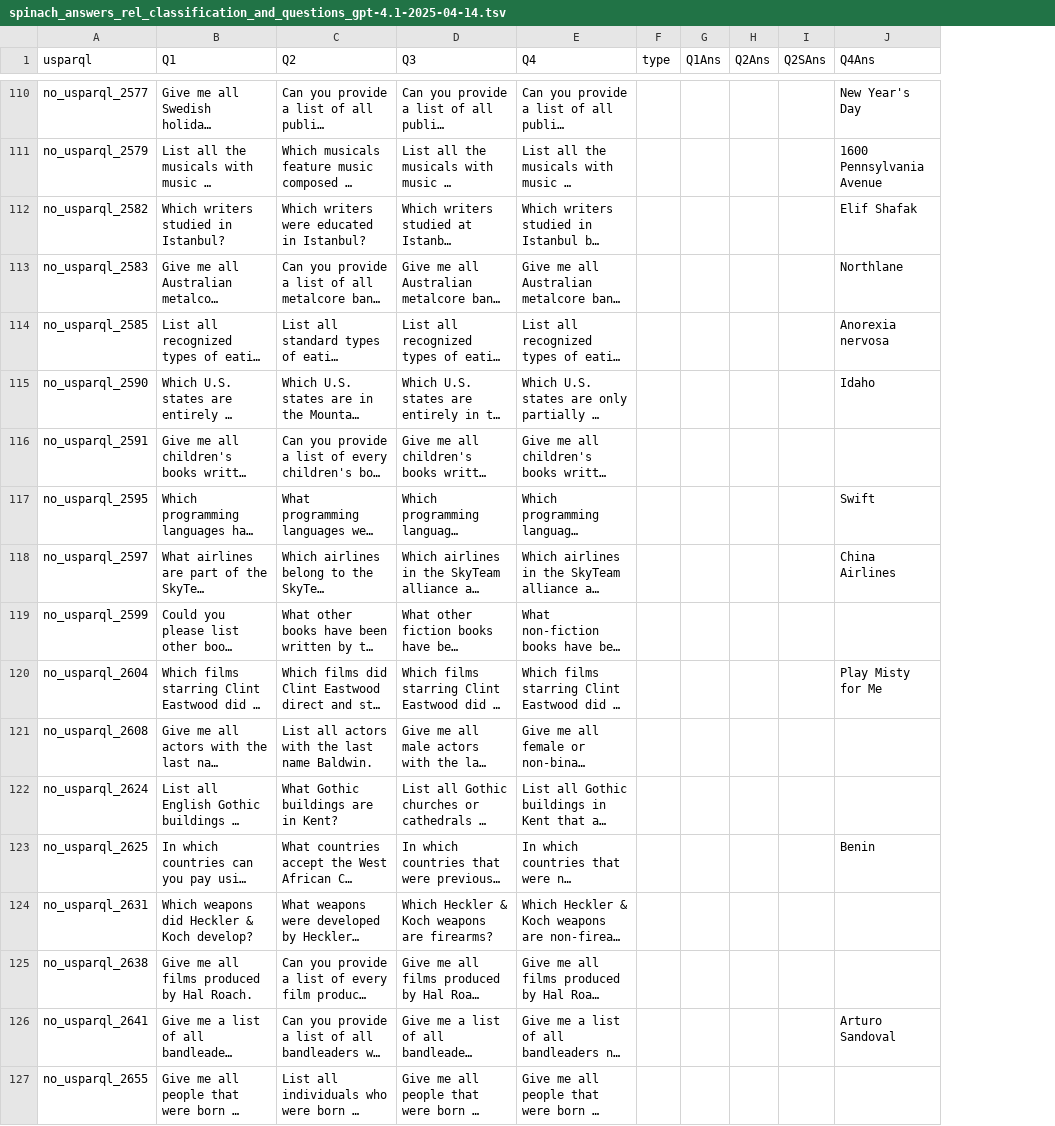
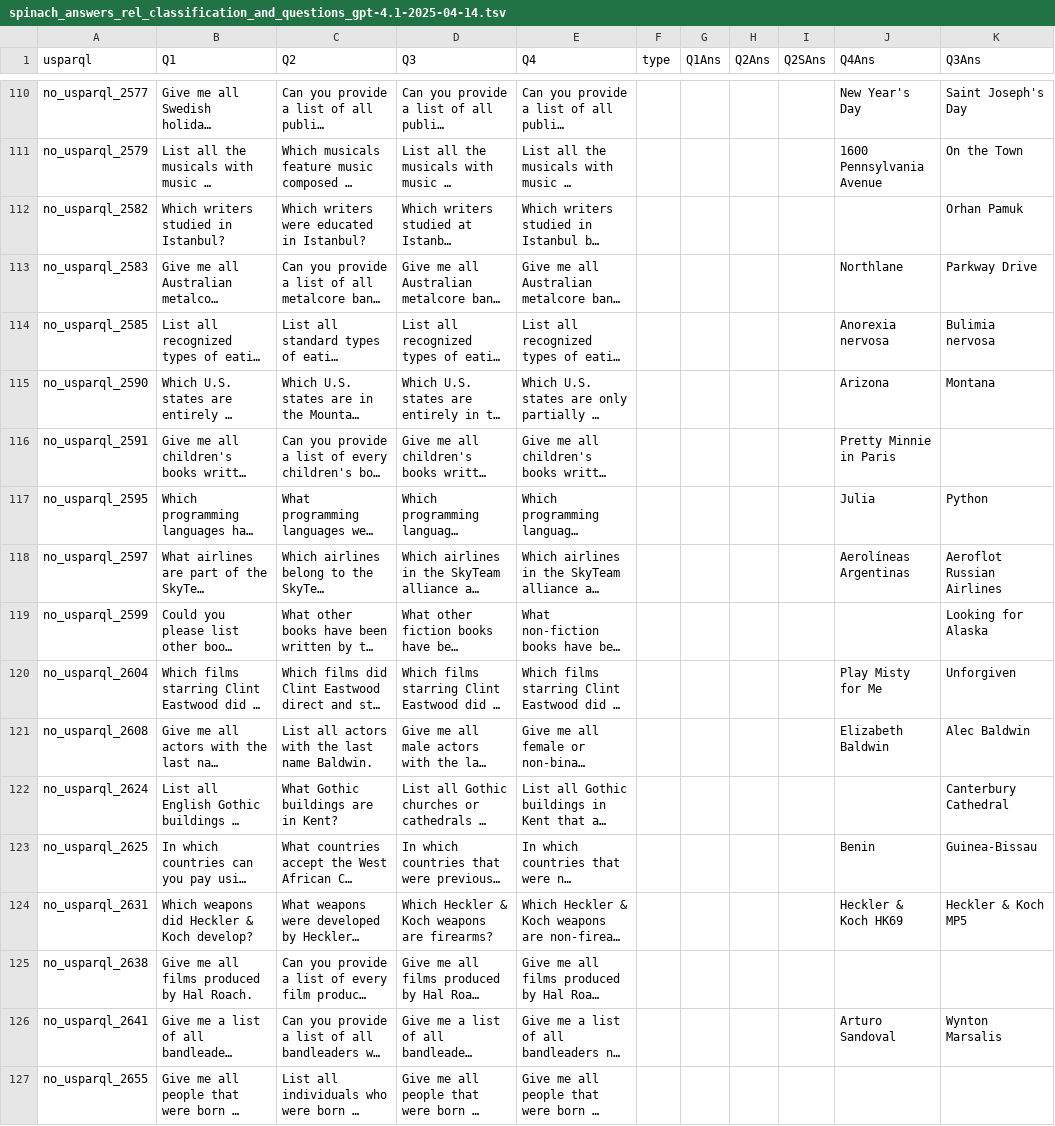
Before and after one commit to GabrieleT0/Answer-Set-Consistency-of-LLMs-For-QA, a TSV file: data/answers/rel_classification_and_questions/spinach/spinach_answers_rel_classification_and_questions_gpt-4.1-2025-04-14.tsv, drawn as a sheet; only a part is shown, gaps mark what is left out; long unchanged cells end in …; the diff covers the shown part only; the diff names each change by its address in the sheet, - before the commit and + after, or states it on an @@ line.

```diff
--- a/data/answers/rel_classification_and_questions/spinach/spinach_answers_rel_classification_and_questions_gpt-4.1-2025-04-14.tsv
+++ b/data/answers/rel_classification_and_questions/spinach/spinach_answers_rel_classification_and_questions_gpt-4.1-2025-04-14.tsv
+column K (Q3Ans), rows 110-126: Saint Joseph's Day | On the Town | Orhan Pamuk | Parkway Drive | Bulimia nervosa | Montana |  | Python | Aeroflot Russian Airlines | Looking for Alaska | Unforgiven | Alec Baldwin | Canterbury Cathedral | Guinea-Bissau | Heckler & Koch MP5 |  | Wynton Marsalis
-J112 (Q4Ans): Elif Shafak
+J112 (Q4Ans): (empty)
-J115 (Q4Ans): Idaho
+J115 (Q4Ans): Arizona
-J116 (Q4Ans): (empty)
+J116 (Q4Ans): Pretty Minnie in Paris
-J117 (Q4Ans): Swift
+J117 (Q4Ans): Julia
-J118 (Q4Ans): China Airlines
+J118 (Q4Ans): Aerolíneas Argentinas
-J121 (Q4Ans): (empty)
+J121 (Q4Ans): Elizabeth Baldwin
-J124 (Q4Ans): (empty)
+J124 (Q4Ans): Heckler & Koch HK69
```
Also changed, not shown: 44 edited cells elsewhere in this file, data/answers/follow_up_fixing/spinach/spinach_answers_follow_up_fixing_gpt-4.1-2025-04-14.tsv, data/answers/follow_up_fixing/spinach/spinach_answers_follow_up_fixing_gpt-4.1-mini-2025-04-14.tsv, 16 other files.
